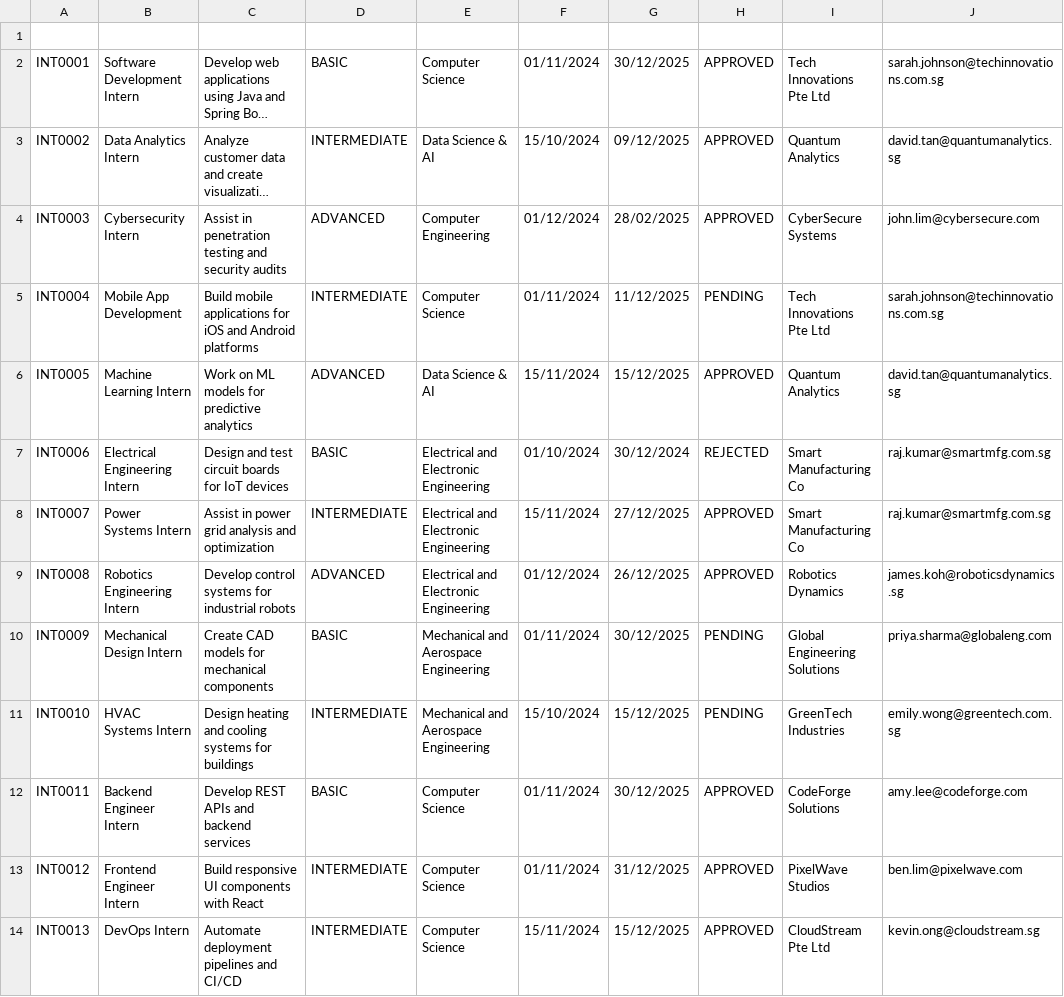
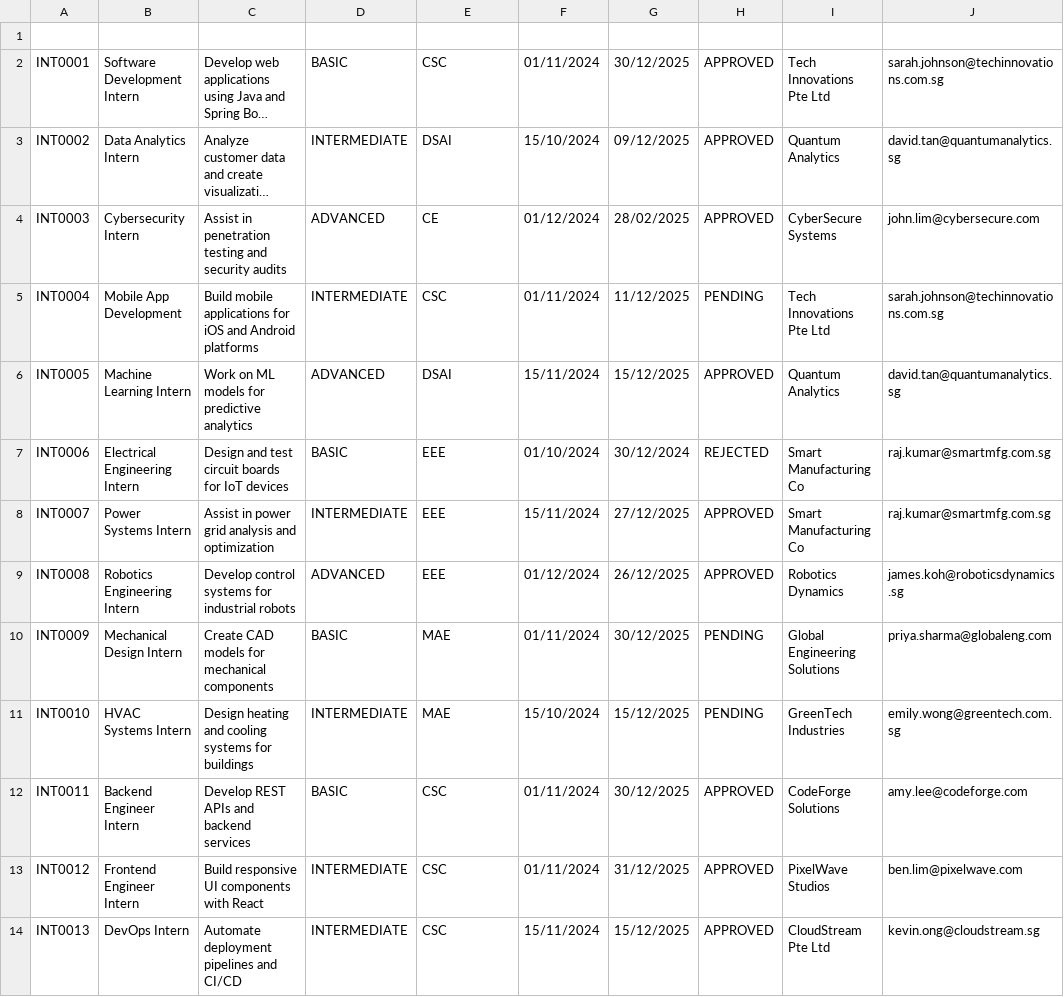
Before and after one commit to Aryand43/SC2002-Project, a CSV file: assets/testcases/internship_list.csv, drawn as a sheet; only a part is shown; long unchanged cells end in …; the diff covers the shown part only; the diff names each change by its address in the sheet, - before the commit and + after, or states it on an @@ line.

```diff
--- a/assets/testcases/internship_list.csv
+++ b/assets/testcases/internship_list.csv
-E2: Computer Science
+E2: CSC
-E3: Data Science & AI
+E3: DSAI
-E4: Computer Engineering
+E4: CE
-E5: Computer Science
+E5: CSC
-E6: Data Science & AI
+E6: DSAI
-E7:E9: Electrical and Electronic Engineering
+E7:E9: EEE
-E10:E11: Mechanical and Aerospace Engineering
+E10:E11: MAE
-E12:E14: Computer Science
+E12:E14: CSC
```
Also changed, not shown: 13 edited cells elsewhere in this file, assets/testcases/sample_student_list.csv, 4 other files.
